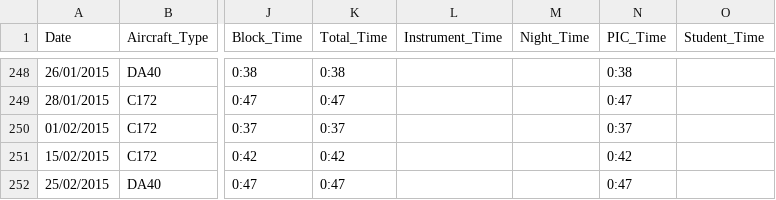
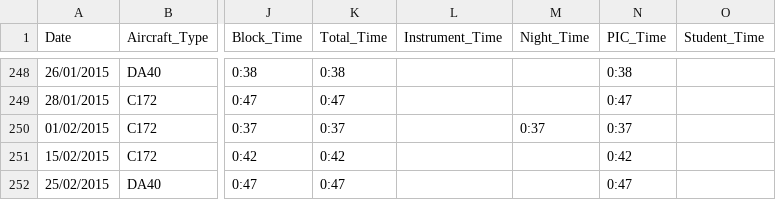
Before and after one commit to ramiayoub-priv/logbook-migration, a CSV file: logbook_1_final.csv, drawn as a sheet; only a part is shown, gaps mark what is left out; the diff names each change by its address in the sheet, - before the commit and + after, or states it on an @@ line.

```diff
--- a/logbook_1_final.csv
+++ b/logbook_1_final.csv
-M250 (Night_Time): (empty)
+M250 (Night_Time): 0:37
```
Also changed, not shown: logbook_2_final.csv, 2 other files.
